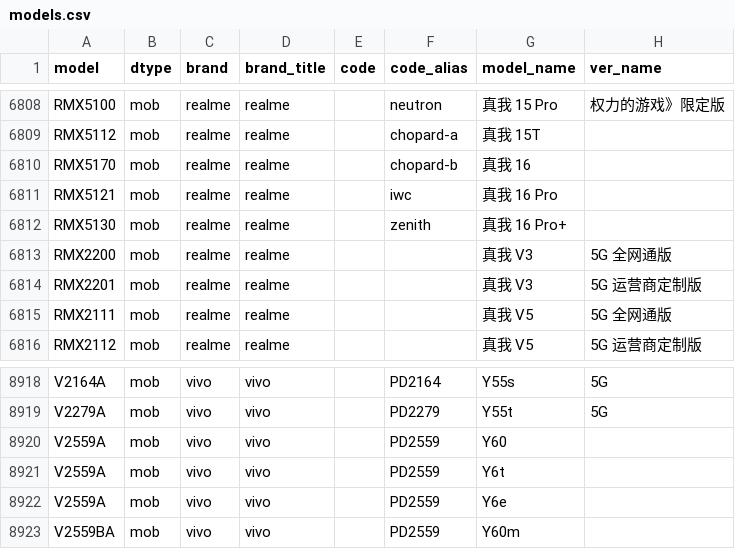
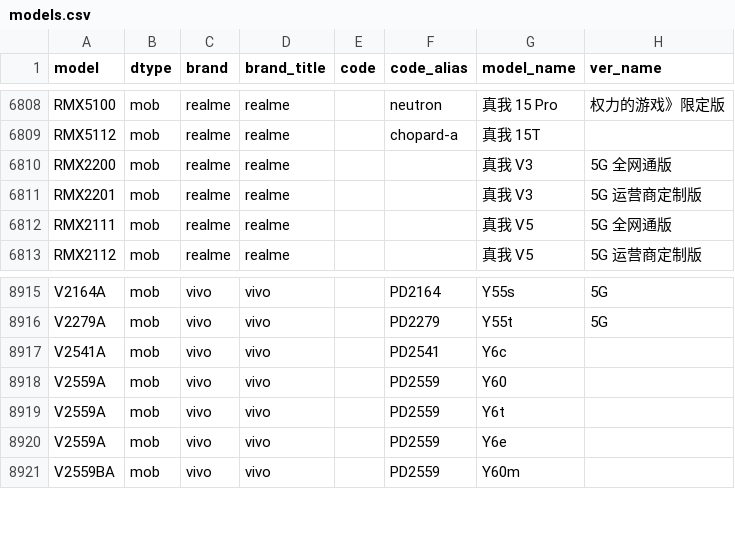
Before and after one commit to ITxiao6666/MobileModels-csv, a CSV file: models.csv, drawn as a sheet; only a part is shown, gaps mark what is left out.

Commit message:
Sync with MobileModels 8ab7abbc7734718fcd2186608223890f9a60f8ce

```diff
--- a/models.csv
+++ b/models.csv
@@ -6809,5 +6809,2 @@ RMX5100,mob,realme,realme,,neutron,真我 15 Pro,权力的游戏》限定版
 RMX5112,mob,realme,realme,,chopard-a,真我 15T,
-RMX5170,mob,realme,realme,,chopard-b,真我 16,
-RMX5121,mob,realme,realme,,iwc,真我 16 Pro,
-RMX5130,mob,realme,realme,,zenith,真我 16 Pro+,
 RMX2200,mob,realme,realme,,,真我 V3,5G 全网通版
@@ -8919,2 +8916,3 @@ V2164A,mob,vivo,vivo,,PD2164,Y55s,5G
 V2279A,mob,vivo,vivo,,PD2279,Y55t,5G
+V2541A,mob,vivo,vivo,,PD2541,Y6c,
 V2559A,mob,vivo,vivo,,PD2559,Y60,
```
Also changed, not shown: 1 other file.
